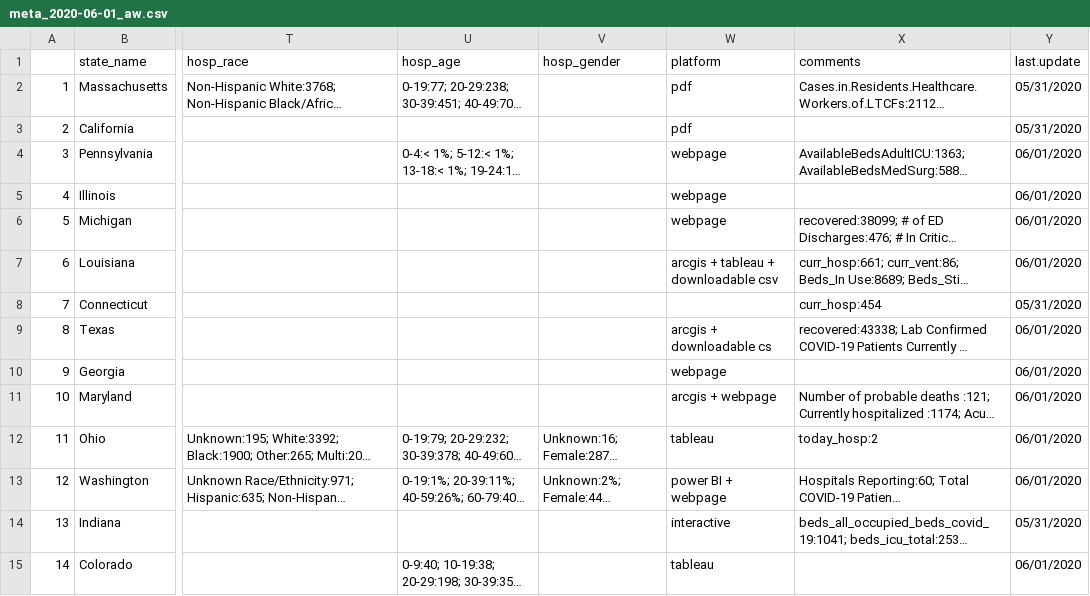
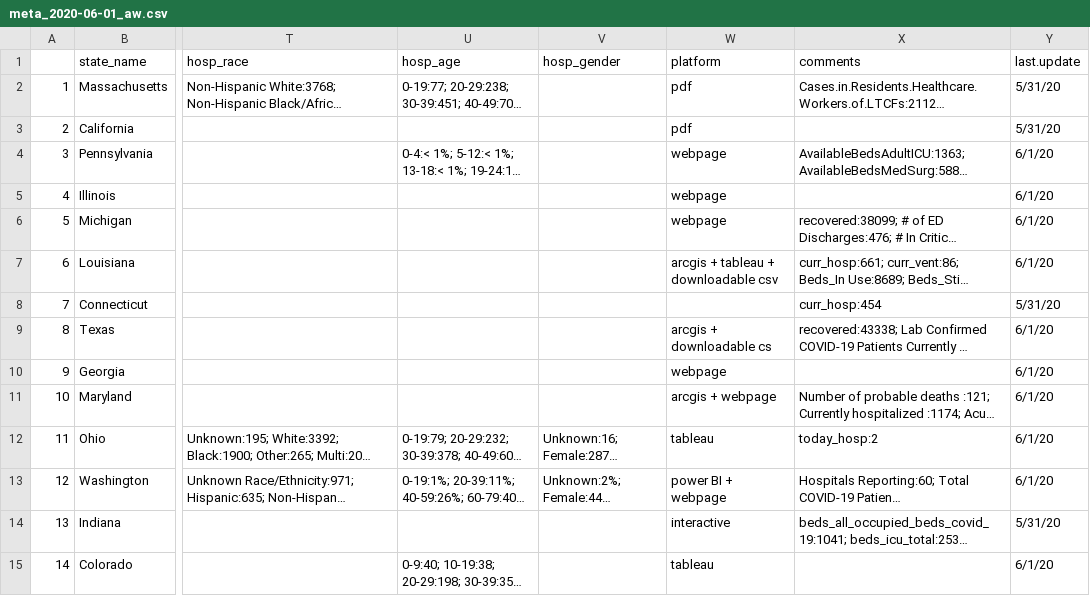
Before and after one commit to therandomwa/covid_us_states_tracking, a CSV file: Data/raw_states/meta_2020-06-01_aw.csv, drawn as a sheet; only a part is shown, gaps mark what is left out; long unchanged cells end in …; the diff covers the shown part only; the diff names each change by its address in the sheet, - before the commit and + after, or states it on an @@ line.

Commit message:
nebraska tiny modifications

```diff
--- a/Data/raw_states/meta_2020-06-01_aw.csv
+++ b/Data/raw_states/meta_2020-06-01_aw.csv
-Y2:Y3 (last.update): 05/31/2020
+Y2:Y3 (last.update): 5/31/20
-Y4:Y7 (last.update): 06/01/2020
+Y4:Y7 (last.update): 6/1/20
-Y8 (last.update): 05/31/2020
+Y8 (last.update): 5/31/20
-Y9:Y13 (last.update): 06/01/2020
+Y9:Y13 (last.update): 6/1/20
-Y14 (last.update): 05/31/2020
+Y14 (last.update): 5/31/20
-Y15 (last.update): 06/01/2020
+Y15 (last.update): 6/1/20
```
Also changed, not shown: 21 edited cells elsewhere in this file.
